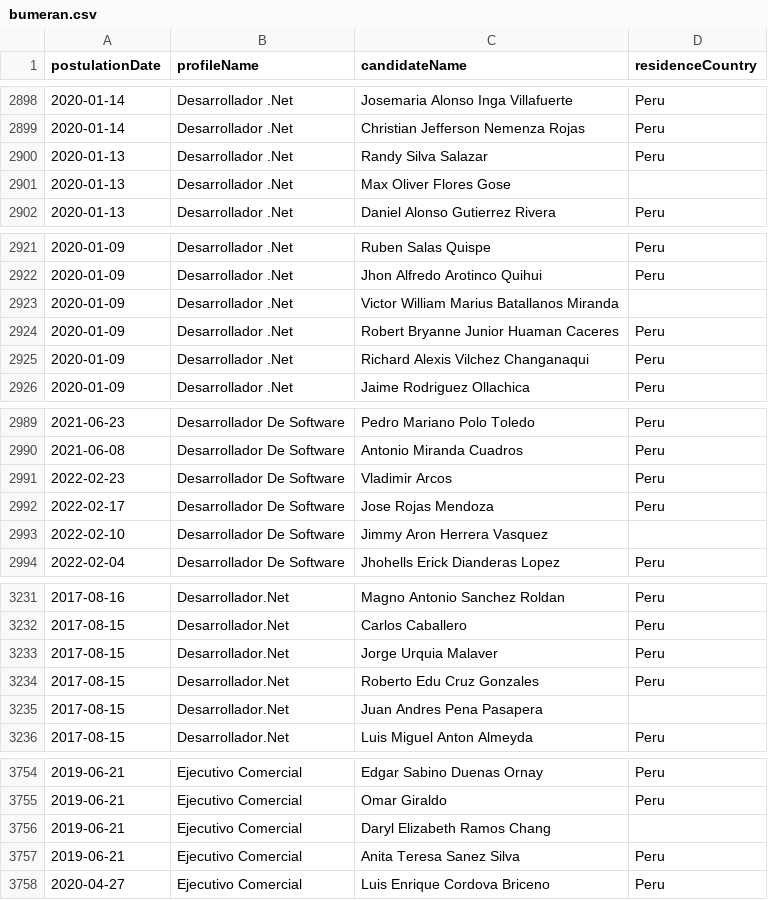
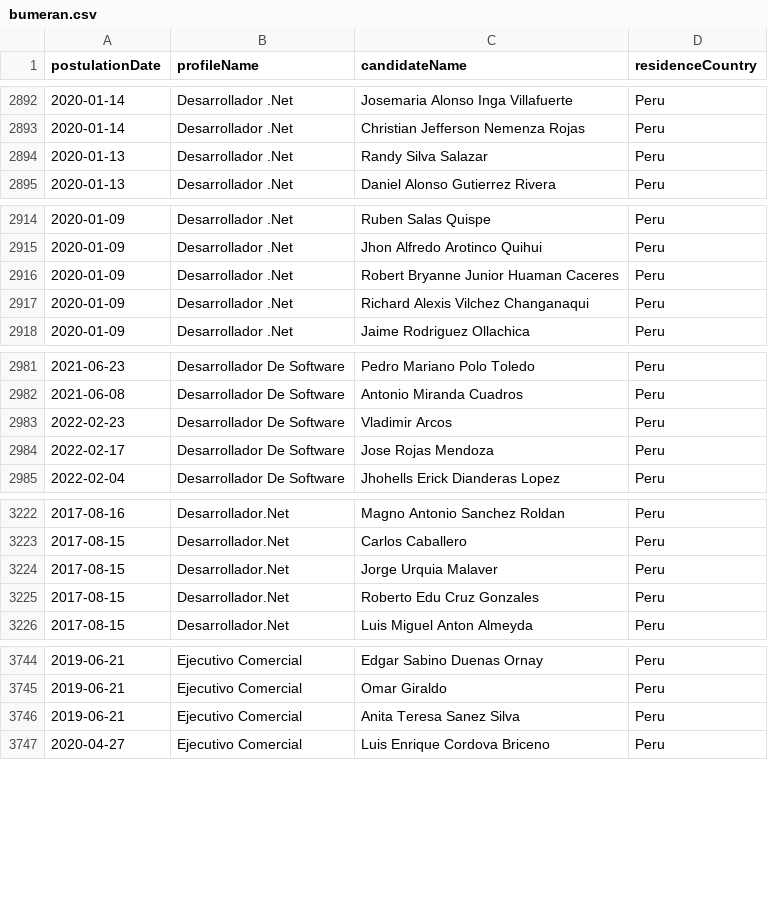
Before and after one commit to RonaldoNolasco/personal-thesis-development, a CSV file: 1-data-understanding/2-intermediate-files/bumeran.csv, drawn as a sheet; only a part is shown, gaps mark what is left out; the diff covers the shown part only; the diff names each change by its address in the sheet, - before the commit and + after, or states it on an @@ line.

```diff
--- a/1-data-understanding/2-intermediate-files/bumeran.csv
+++ b/1-data-understanding/2-intermediate-files/bumeran.csv
-row 2901: 2020-01-13 | Desarrollador .Net | Max Oliver Flores Gose
-row 2923: 2020-01-09 | Desarrollador .Net | Victor William Marius Batallanos Miranda
-row 2993: 2022-02-10 | Desarrollador De Software | Jimmy Aron Herrera Vasquez
-row 3235: 2017-08-15 | Desarrollador.Net | Juan Andres Pena Pasapera
-row 3756: 2019-06-21 | Ejecutivo Comercial | Daryl Elizabeth Ramos Chang
```
Also changed, not shown: 19 removed rows and 37 edited cells elsewhere in this file, 1-data-understanding/3-merged-main/result.csv, 9 other files.
